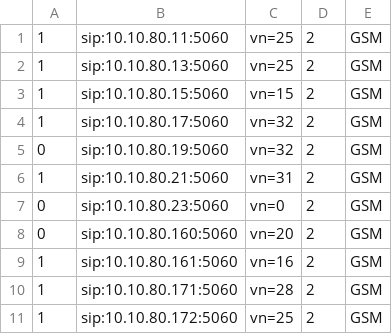
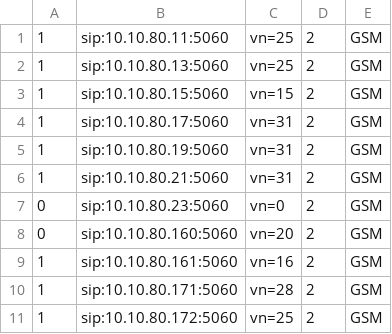
Before and after one commit to hieu-itcs/CONFIG-CHANNEL-SIP-94101, a CSV file: gsm.csv, drawn as a sheet; only a part is shown.

Commit message:
Update gsm.csv

```diff
--- a/gsm.csv
+++ b/gsm.csv
@@ -3,4 +3,4 @@
 1,sip:10.10.80.15:5060,vn=15,2,GSM
-1,sip:10.10.80.17:5060,vn=32,2,GSM
-0,sip:10.10.80.19:5060,vn=32,2,GSM
+1,sip:10.10.80.17:5060,vn=31,2,GSM
+1,sip:10.10.80.19:5060,vn=31,2,GSM
 1,sip:10.10.80.21:5060,vn=31,2,GSM
```
